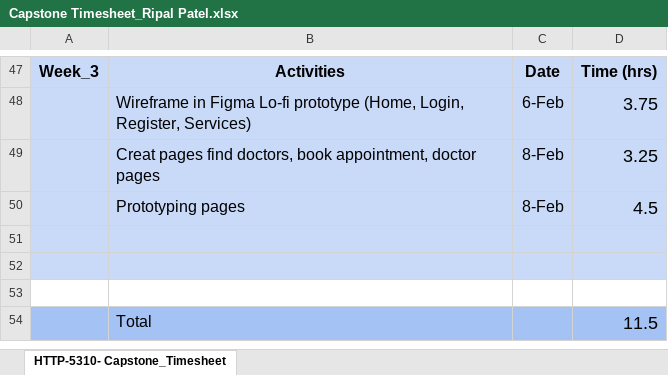
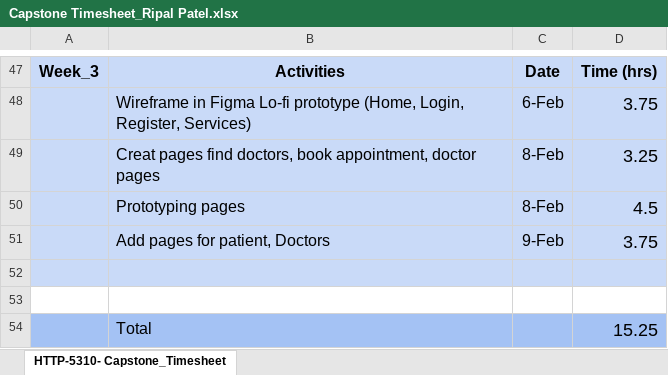
Before and after one commit to RipalPatel18/HealthCare-Plus, an Excel workbook: Week_4/HealthCare Plus/Capstone Timesheet_Ripal Patel.xlsx, sheet HTTP-5310- Capstone_Timesheet, drawn as a sheet; only a part is shown, gaps mark what is left out; values as stored, in another font and other column widths than the file's, no borders; charts and pictures not drawn; removed rows and columns are numbered as before the commit, all else as after; the diff names each change by its address in the sheet, - before the commit and + after, or states it on an @@ line.

Commit message:
create figma pages (patient and doctors)

```diff
--- a/Week_4/HealthCare Plus/Capstone Timesheet_Ripal Patel.xlsx (sheet HTTP-5310- Capstone_Timesheet)
+++ b/Week_4/HealthCare Plus/Capstone Timesheet_Ripal Patel.xlsx (sheet HTTP-5310- Capstone_Timesheet)
+row 51:  | Add pages for patient, Doctors | 9-Feb | 3.75
-A53:D53 fill: #C9DAF8
+A53:D53 fill: none
-A54:D54 fill: none
+A54:D54 fill: #A4C2F4
-row 54: (empty)
+row 54:  | Total |  | 15.25
-row 54:  | Total |  | 11.5
```
Also changed, not shown: 3 other files.
